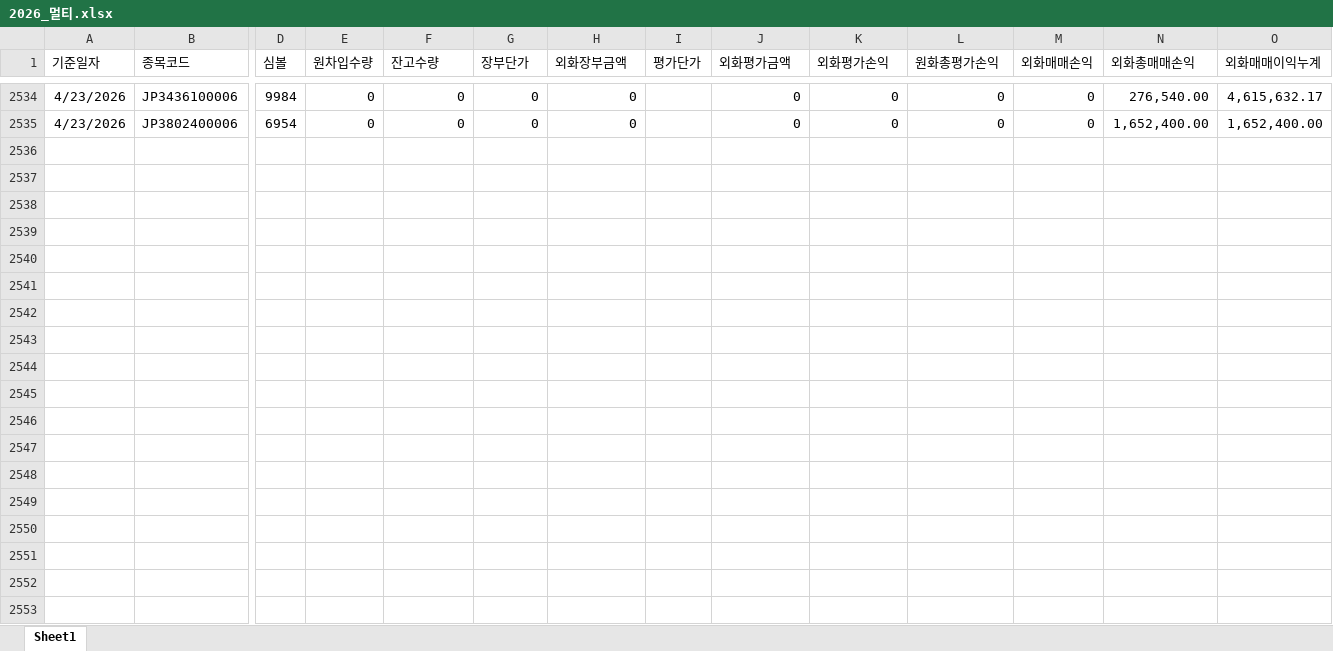
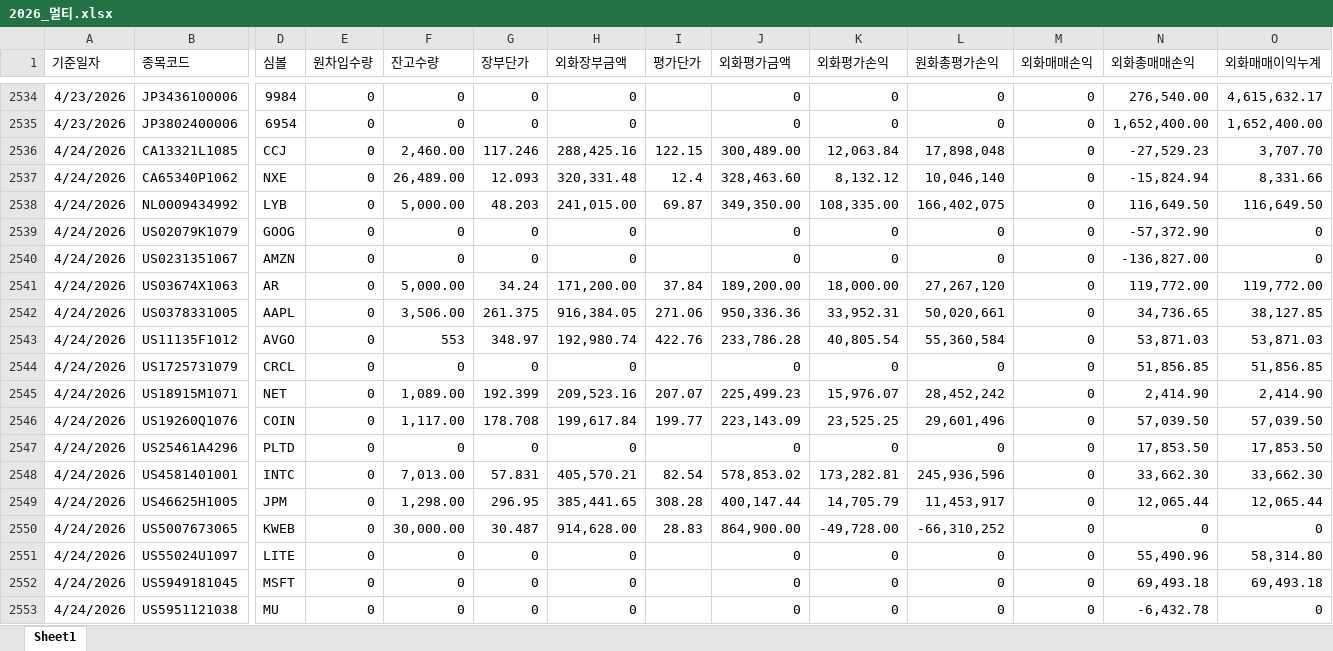
Before and after one commit to haazzang/Team_dashboard, an Excel workbook: 2026_멀티.xlsx, sheet Sheet1, drawn as a sheet; only a part is shown, gaps mark what is left out; values as stored, in another font and other column widths than the file's, no borders; rows hold the shown columns only; the diff covers the shown part only; the diff names each change by its address in the sheet, - before the commit and + after, or states it on an @@ line.

Commit message:
Update 2026_멀티.xlsx (2026-04-27 15:29:13)

```diff
--- a/2026_멀티.xlsx (sheet Sheet1)
+++ b/2026_멀티.xlsx (sheet Sheet1)
+row 2536: 4/24/2026 | CA13321L1085 | CCJ | 0 | 2,460.00 | 117.246 | 288,425.16 | 122.15 | 300,489.00 | 12,063.84 | 17,898,048 | 0 | -27,529.23 | 3,707.70
+row 2537: 4/24/2026 | CA65340P1062 | NXE | 0 | 26,489.00 | 12.093 | 320,331.48 | 12.4 | 328,463.60 | 8,132.12 | 10,046,140 | 0 | -15,824.94 | 8,331.66
+row 2538: 4/24/2026 | NL0009434992 | LYB | 0 | 5,000.00 | 48.203 | 241,015.00 | 69.87 | 349,350.00 | 108,335.00 | 166,402,075 | 0 | 116,649.50 | 116,649.50
+row 2539: 4/24/2026 | US02079K1079 | GOOG | 0 | 0 | 0 | 0 |  | 0 | 0 | 0 | 0 | -57,372.90 | 0
+row 2540: 4/24/2026 | US0231351067 | AMZN | 0 | 0 | 0 | 0 |  | 0 | 0 | 0 | 0 | -136,827.00 | 0
+row 2541: 4/24/2026 | US03674X1063 | AR | 0 | 5,000.00 | 34.24 | 171,200.00 | 37.84 | 189,200.00 | 18,000.00 | 27,267,120 | 0 | 119,772.00 | 119,772.00
+row 2542: 4/24/2026 | US0378331005 | AAPL | 0 | 3,506.00 | 261.375 | 916,384.05 | 271.06 | 950,336.36 | 33,952.31 | 50,020,661 | 0 | 34,736.65 | 38,127.85
+row 2543: 4/24/2026 | US11135F1012 | AVGO | 0 | 553 | 348.97 | 192,980.74 | 422.76 | 233,786.28 | 40,805.54 | 55,360,584 | 0 | 53,871.03 | 53,871.03
+row 2544: 4/24/2026 | US1725731079 | CRCL | 0 | 0 | 0 | 0 |  | 0 | 0 | 0 | 0 | 51,856.85 | 51,856.85
+row 2545: 4/24/2026 | US18915M1071 | NET | 0 | 1,089.00 | 192.399 | 209,523.16 | 207.07 | 225,499.23 | 15,976.07 | 28,452,242 | 0 | 2,414.90 | 2,414.90
+row 2546: 4/24/2026 | US19260Q1076 | COIN | 0 | 1,117.00 | 178.708 | 199,617.84 | 199.77 | 223,143.09 | 23,525.25 | 29,601,496 | 0 | 57,039.50 | 57,039.50
+row 2547: 4/24/2026 | US25461A4296 | PLTD | 0 | 0 | 0 | 0 |  | 0 | 0 | 0 | 0 | 17,853.50 | 17,853.50
+row 2548: 4/24/2026 | US4581401001 | INTC | 0 | 7,013.00 | 57.831 | 405,570.21 | 82.54 | 578,853.02 | 173,282.81 | 245,936,596 | 0 | 33,662.30 | 33,662.30
+row 2549: 4/24/2026 | US46625H1005 | JPM | 0 | 1,298.00 | 296.95 | 385,441.65 | 308.28 | 400,147.44 | 14,705.79 | 11,453,917 | 0 | 12,065.44 | 12,065.44
+row 2550: 4/24/2026 | US5007673065 | KWEB | 0 | 30,000.00 | 30.487 | 914,628.00 | 28.83 | 864,900.00 | -49,728.00 | -66,310,252 | 0 | 0 | 0
+row 2551: 4/24/2026 | US55024U1097 | LITE | 0 | 0 | 0 | 0 |  | 0 | 0 | 0 | 0 | 55,490.96 | 58,314.80
+row 2552: 4/24/2026 | US5949181045 | MSFT | 0 | 0 | 0 | 0 |  | 0 | 0 | 0 | 0 | 69,493.18 | 69,493.18
+row 2553: 4/24/2026 | US5951121038 | MU | 0 | 0 | 0 | 0 |  | 0 | 0 | 0 | 0 | -6,432.78 | 0
```
Also changed, not shown: 23 added rows elsewhere in this sheet.
